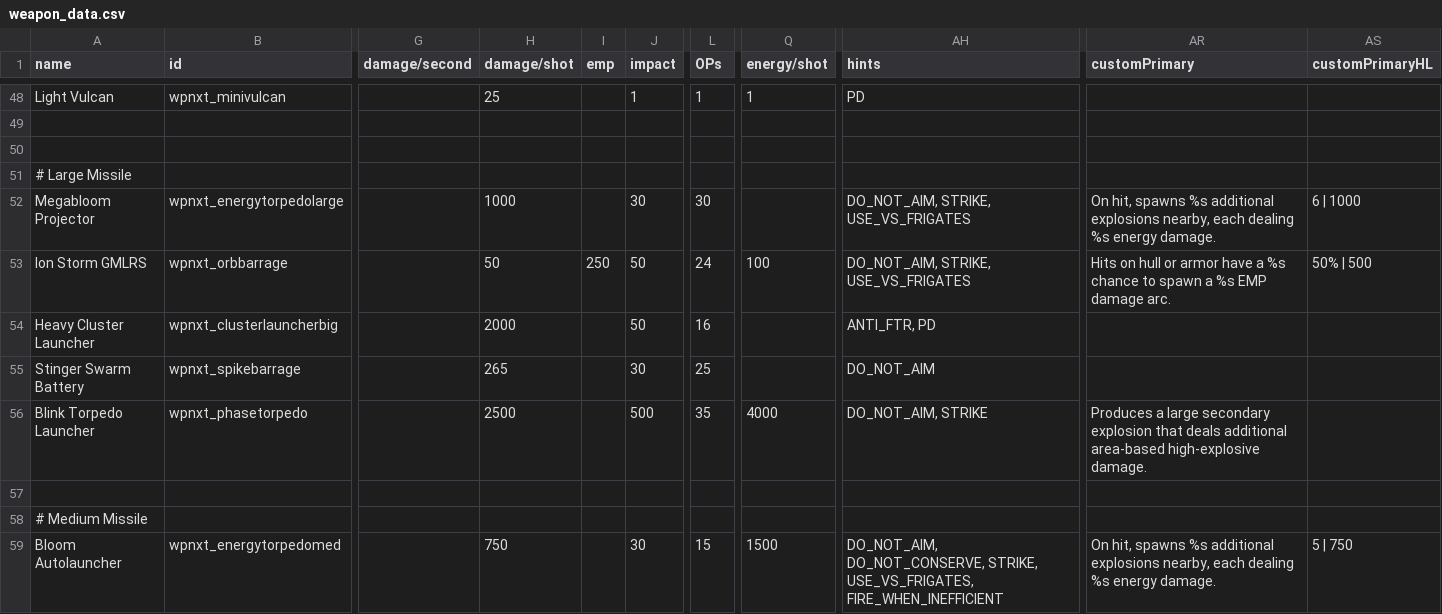
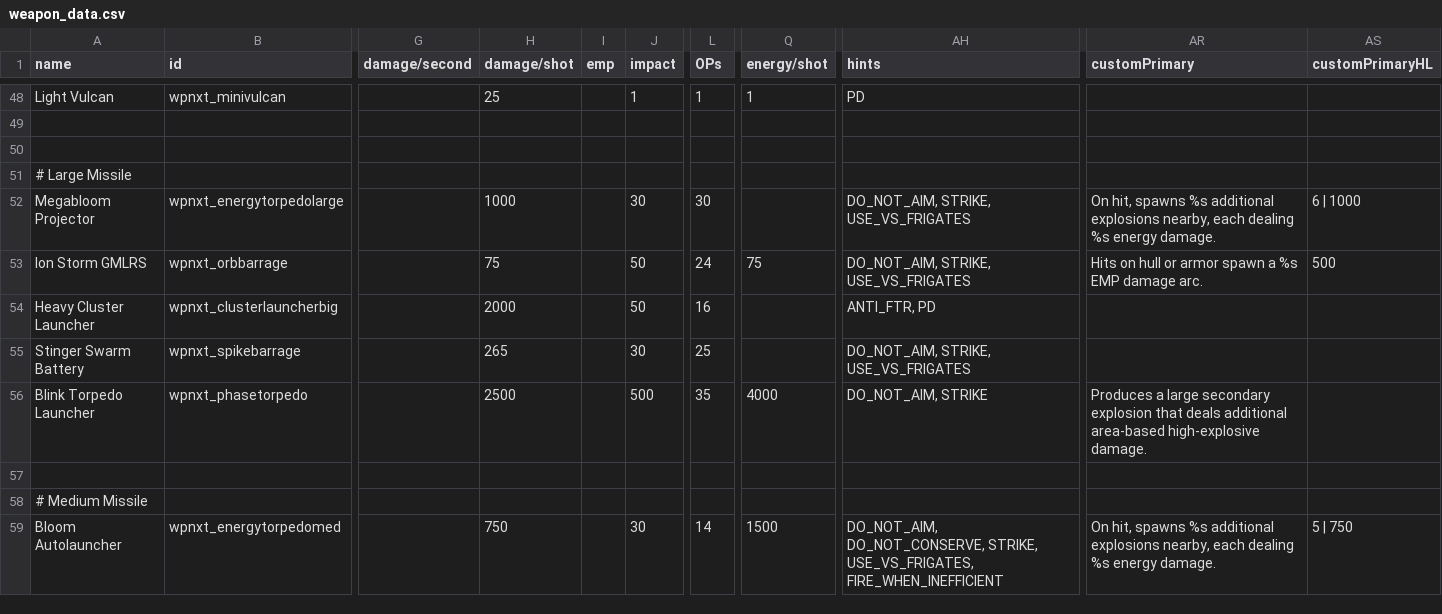
Before and after one commit to qcwxezda/Starsector-Unthemed-Weapons, a CSV file: data/weapons/weapon_data.csv, drawn as a sheet; only a part is shown, gaps mark what is left out; the diff covers the shown part only; the diff names each change by its address in the sheet, - before the commit and + after, or states it on an @@ line.

```diff
--- a/data/weapons/weapon_data.csv
+++ b/data/weapons/weapon_data.csv
-H53 (damage/shot): 50
+H53 (damage/shot): 75
-I53 (emp): 250
+I53 (emp): (empty)
-Q53 (energy/shot): 100
+Q53 (energy/shot): 75
-AR53 (customPrimary): …or armor have a %s chance to spawn a…
+AR53 (customPrimary): …or armor spawn a…
-AS53 (customPrimaryHL): 50% | 500
+AS53 (customPrimaryHL): 500
-AH55 (hints): DO_NOT_AIM
+AH55 (hints): DO_NOT_AIM, STRIKE, USE_VS_FRIGATES
-L59 (OPs): 15
+L59 (OPs): 14
```
Also changed, not shown: 40 edited cells elsewhere in this file, data/strings/descriptions.csv, 14 other files.
